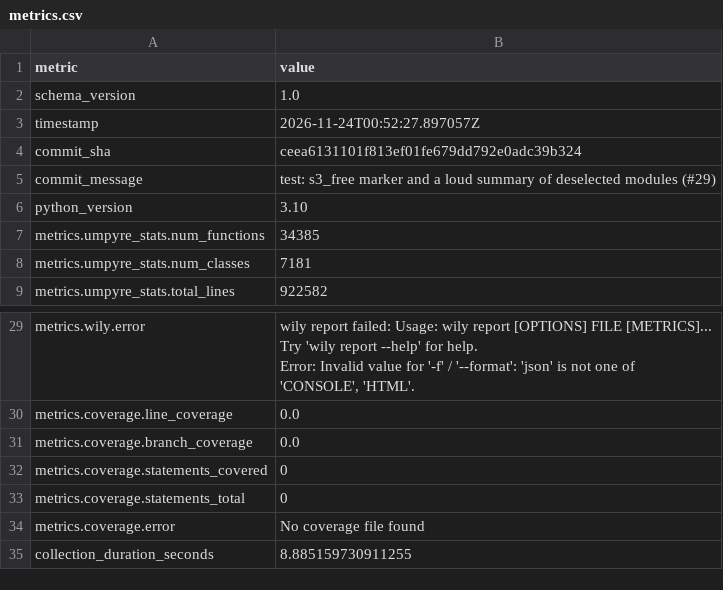
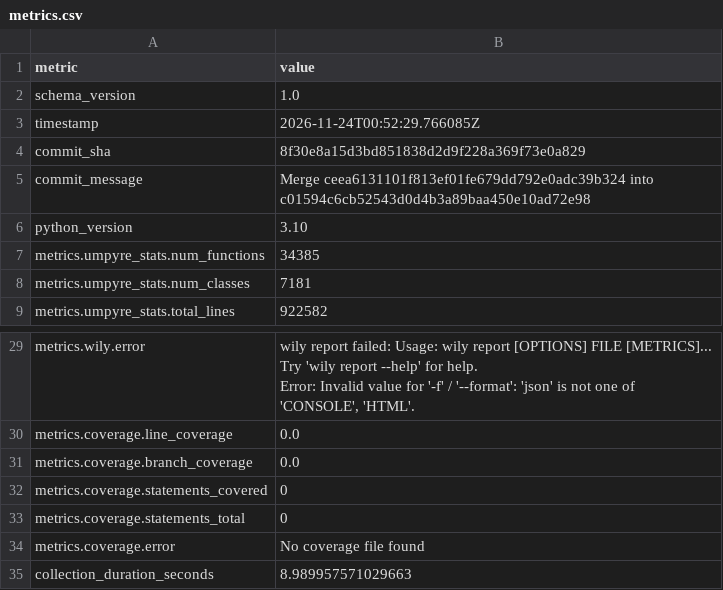
Before and after one commit to i2mint/s3dol, a CSV file: metrics.csv, drawn as a sheet; only a part is shown, gaps mark what is left out.

Commit message:
Update metrics for 8f30e8a

```diff
--- a/metrics.csv
+++ b/metrics.csv
@@ -2,5 +2,5 @@ metric,value
 schema_version,1.0
-timestamp,2026-11-24T00:52:27.897057Z
-commit_sha,ceea6131101f813ef01fe679dd792e0adc39b324
-commit_message,test: s3_free marker and a loud summary of deselected modules (#29)
+timestamp,2026-11-24T00:52:29.766085Z
+commit_sha,8f30e8a15d3bd851838d2d9f228a369f73e0a829
+commit_message,Merge ceea6131101f813ef01fe679dd792e0adc39b324 into c01594c6cb52543d0d4b3a89baa450e10ad72e98
 python_version,3.10
@@ -38,2 +38,2 @@ metrics.coverage.statements_total,0
 metrics.coverage.error,No coverage file found
-collection_duration_seconds,8.885159730911255
+collection_duration_seconds,8.989957571029663
```
Also changed, not shown: 2 other files.
